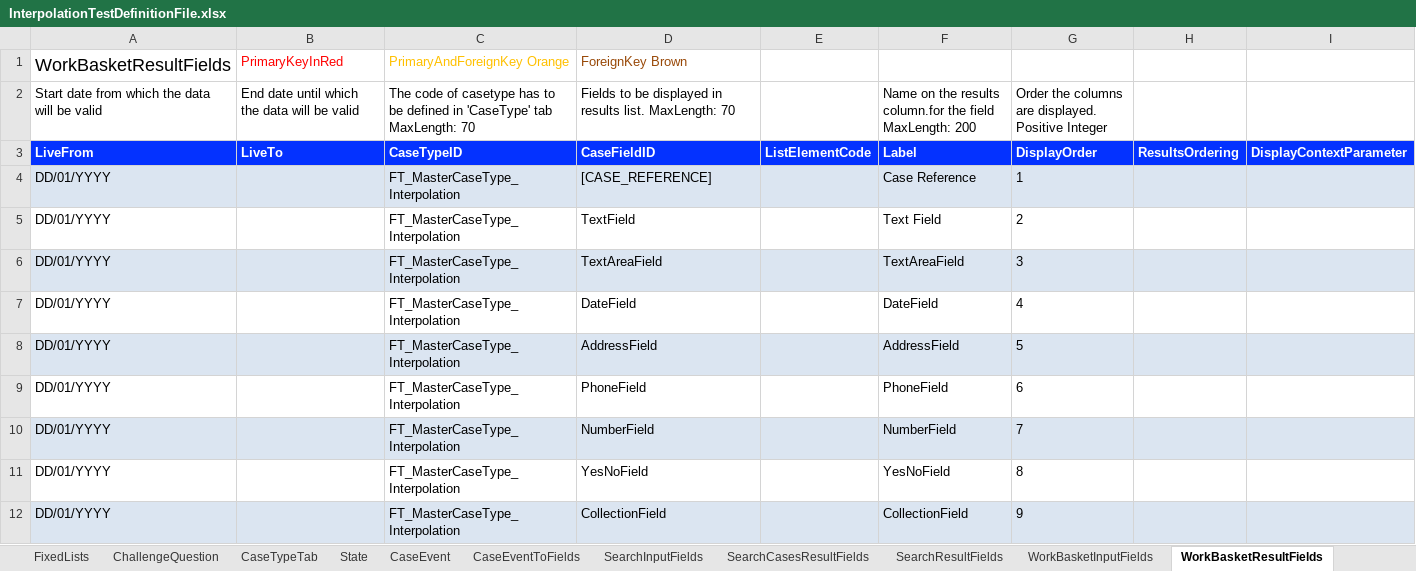
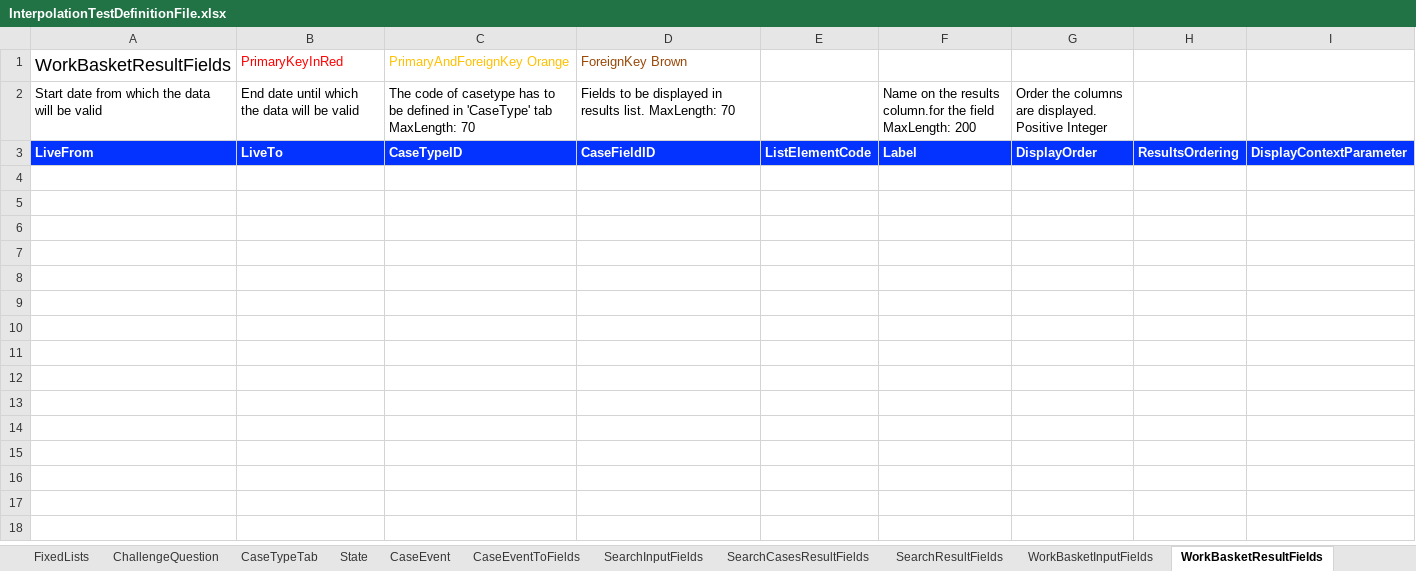
Before and after one commit to hmcts/befta-fw, an Excel workbook: src/main/resources/uk/gov/hmcts/befta/dse/ccd/definitions/excel/InterpolationTestDefinitionFile.xlsx, sheet WorkBasketResultFields, drawn as a sheet; only a part is shown; values as stored, in another font and other column widths than the file's, no borders; the diff covers the shown part only; the diff names each change by its address in the sheet, - before the commit and + after, or states it on an @@ line.

```diff
--- a/src/main/resources/uk/gov/hmcts/befta/dse/ccd/definitions/excel/InterpolationTestDefinitionFile.xlsx (sheet WorkBasketResultFields)
+++ b/src/main/resources/uk/gov/hmcts/befta/dse/ccd/definitions/excel/InterpolationTestDefinitionFile.xlsx (sheet WorkBasketResultFields)
-row 4: DD/01/YYYY |  | FT_MasterCaseType_Interpolation | [CASE_REFERENCE] |  | Case Reference | 1
-row 5: DD/01/YYYY |  | FT_MasterCaseType_Interpolation | TextField |  | Text Field | 2
-row 6: DD/01/YYYY |  | FT_MasterCaseType_Interpolation | TextAreaField |  | TextAreaField | 3
-row 7: DD/01/YYYY |  | FT_MasterCaseType_Interpolation | DateField |  | DateField | 4
-row 8: DD/01/YYYY |  | FT_MasterCaseType_Interpolation | AddressField |  | AddressField | 5
-row 9: DD/01/YYYY |  | FT_MasterCaseType_Interpolation | PhoneField |  | PhoneField | 6
-row 10: DD/01/YYYY |  | FT_MasterCaseType_Interpolation | NumberField |  | NumberField | 7
-row 11: DD/01/YYYY |  | FT_MasterCaseType_Interpolation | YesNoField |  | YesNoField | 8
-row 12: DD/01/YYYY |  | FT_MasterCaseType_Interpolation | CollectionField |  | CollectionField | 9
```
Also changed, not shown: 9 removed rows elsewhere in this sheet, sheet WorkBasketInputFields, sheet SearchInputFields, sheet CaseTypeTab, sheet SearchCasesResultFields, sheet SearchResultFields, 6 other files.
